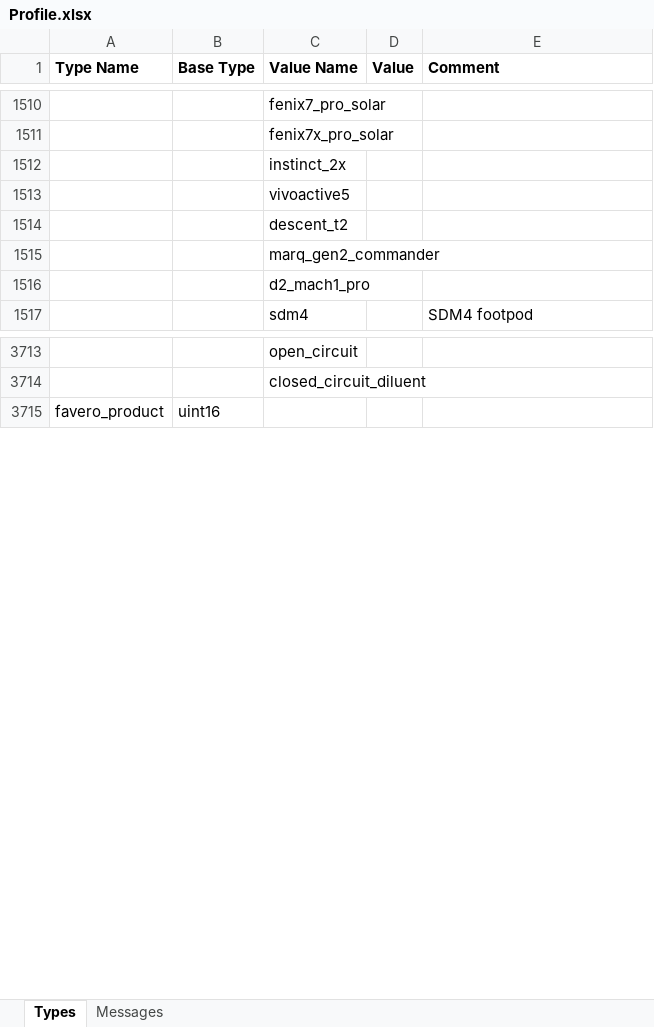
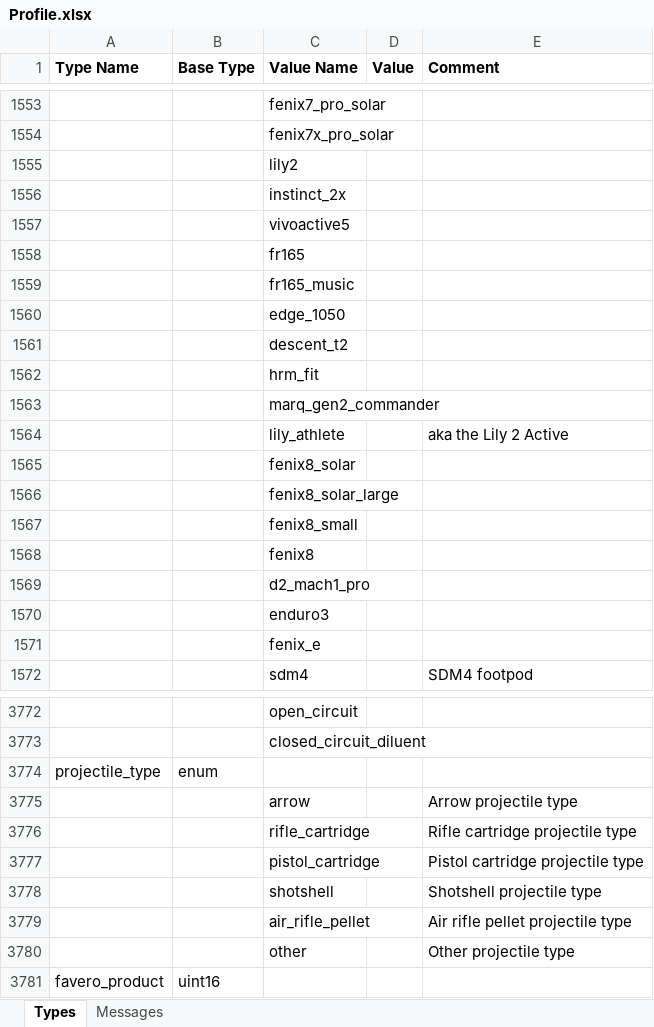
Before and after one commit to roznet/FitFileParser, an Excel workbook: python/Profile.xlsx, sheet Types, drawn as a sheet; only a part is shown, gaps mark what is left out; values as stored, in another font and other column widths than the file's, no borders; the diff covers the shown part only; the diff names each change by its address in the sheet, - before the commit and + after, or states it on an @@ line.

```diff
--- a/python/Profile.xlsx (sheet Types)
+++ b/python/Profile.xlsx (sheet Types)
+row 1555:  |  | lily2
+row 1558:  |  | fr165
+row 1559:  |  | fr165_music
+row 1560:  |  | edge_1050
+row 1562:  |  | hrm_fit
+row 1564:  |  | lily_athlete |  | aka the Lily 2 Active
+row 1565:  |  | fenix8_solar
+row 1566:  |  | fenix8_solar_large
+row 1567:  |  | fenix8_small
+row 1568:  |  | fenix8
+row 1570:  |  | enduro3
+row 1571:  |  | fenix_e
+row 3774: projectile_type | enum
+row 3775:  |  | arrow |  | Arrow projectile type
+row 3776:  |  | rifle_cartridge |  | Rifle cartridge projectile type
+row 3777:  |  | pistol_cartridge |  | Pistol cartridge projectile type
+row 3778:  |  | shotshell |  | Shotshell projectile type
+row 3779:  |  | air_rifle_pellet |  | Air rifle pellet projectile type
+row 3780:  |  | other |  | Other projectile type
```
Also changed, not shown: 47 added rows and 1 edited cell elsewhere in this sheet, sheet Messages, 12 other files.
